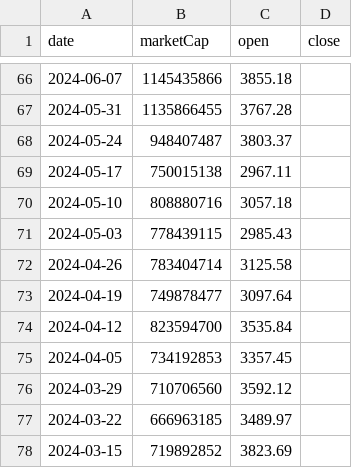
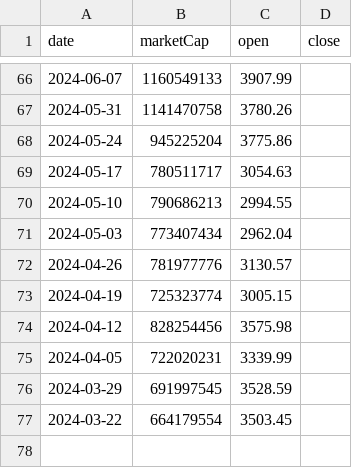
Before and after one commit to gfilardo/mcr_site, a CSV file: data/history/kelp-dao-restaked-eth.csv, drawn as a sheet; only a part is shown, gaps mark what is left out; the diff covers the shown part only.

Commit message:
deploy: gfilardo/marketcaprace@ad3231fb65a15ce4d333b1a4864716f3bc4b1678

```diff
--- a/data/history/kelp-dao-restaked-eth.csv
+++ b/data/history/kelp-dao-restaked-eth.csv
@@ -66,13 +66,12 @@ date,marketCap,open,close
-2024-06-07,1145435866,3855.18
-2024-05-31,1135866455,3767.28
-2024-05-24,948407487,3803.37
-2024-05-17,750015138,2967.11
-2024-05-10,808880716,3057.18
-2024-05-03,778439115,2985.43
-2024-04-26,783404714,3125.58
-2024-04-19,749878477,3097.64
-2024-04-12,823594700,3535.84
-2024-04-05,734192853,3357.45
-2024-03-29,710706560,3592.12
-2024-03-22,666963185,3489.97
-2024-03-15,719892852,3823.69
+2024-06-07,1160549133,3907.99
+2024-05-31,1141470758,3780.26
+2024-05-24,945225204,3775.86
+2024-05-17,780511717,3054.63
+2024-05-10,790686213,2994.55
+2024-05-03,773407434,2962.04
+2024-04-26,781977776,3130.57
+2024-04-19,725323774,3005.15
+2024-04-12,828254456,3575.98
+2024-04-05,722020231,3339.99
+2024-03-29,691997545,3528.59
+2024-03-22,664179554,3503.45
```
Also changed, not shown: 128 edited cells elsewhere in this file, data/history/usd1-wlfi.csv, 4 other files.
